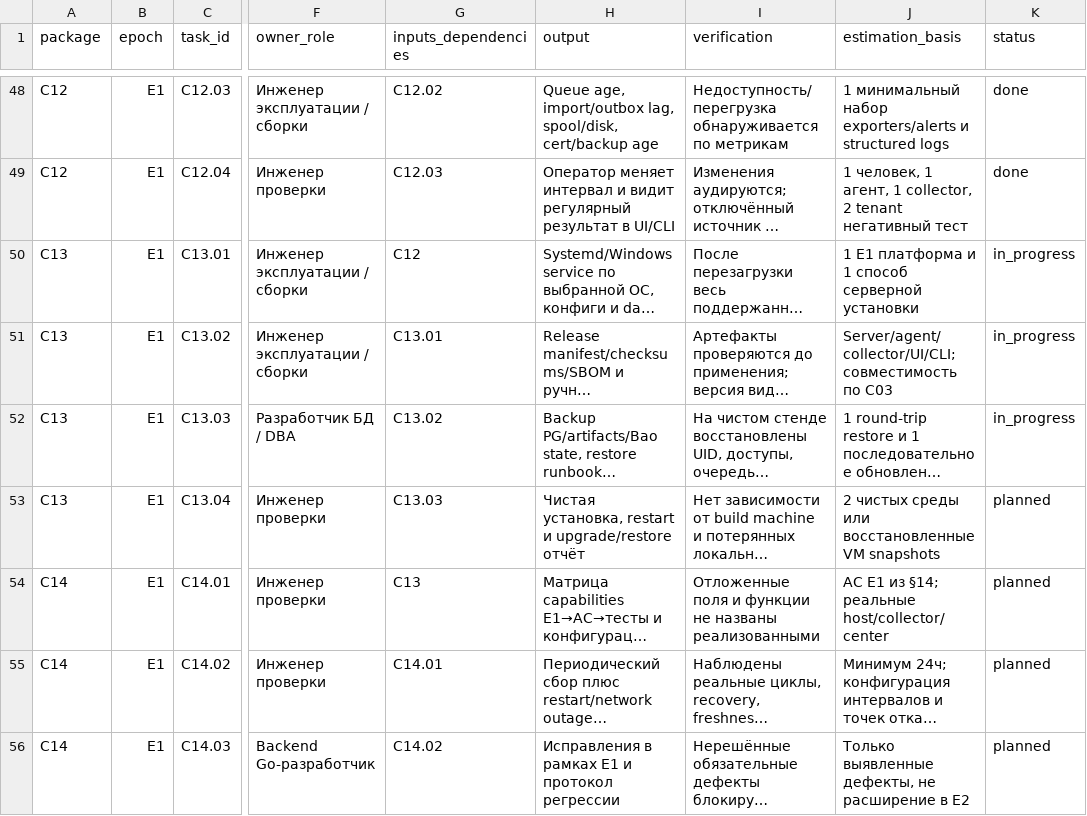
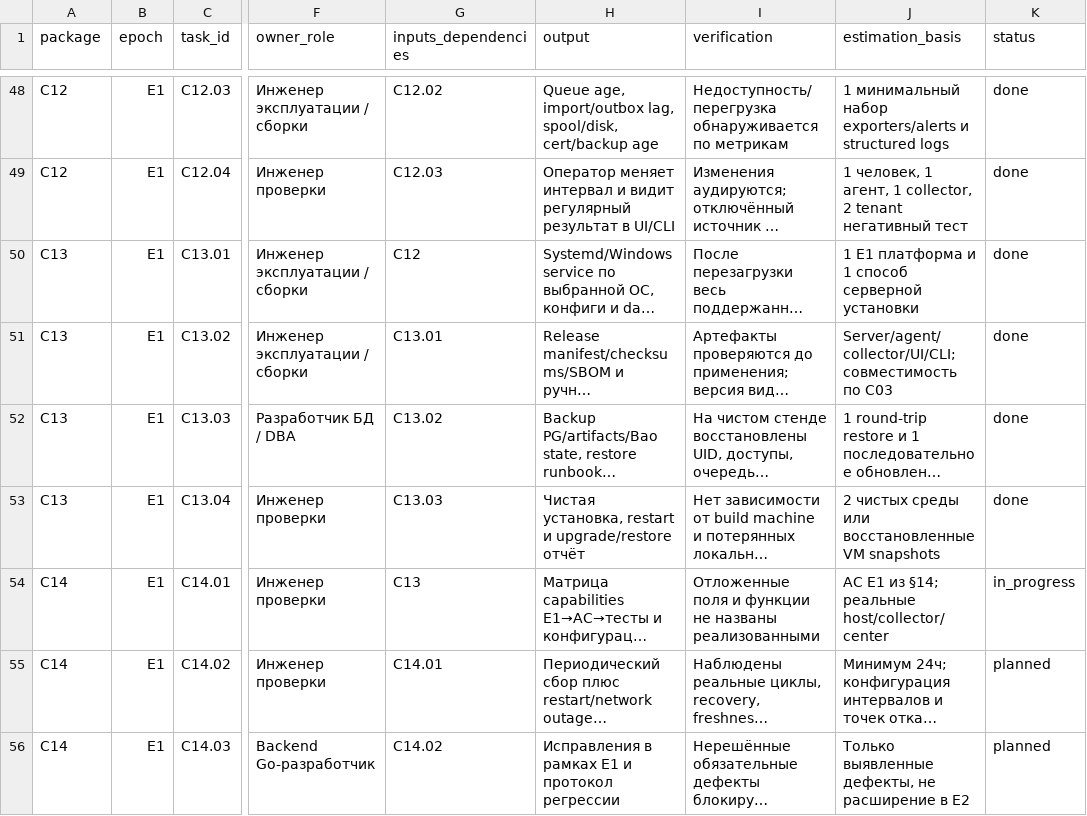
Before and after one commit to QgMixtate/surveyscan, a CSV file: docs/plans/surveyscan-v2/tasks.csv, drawn as a sheet; only a part is shown, gaps mark what is left out; long unchanged cells end in …; the diff names each change by its address in the sheet, - before the commit and + after, or states it on an @@ line.

```diff
--- a/docs/plans/surveyscan-v2/tasks.csv
+++ b/docs/plans/surveyscan-v2/tasks.csv
-K50:K52 (status): in_progress
+K50:K52 (status): done
-K53 (status): planned
+K53 (status): done
-K54 (status): planned
+K54 (status): in_progress
```
Also changed, not shown: 21 other files.
